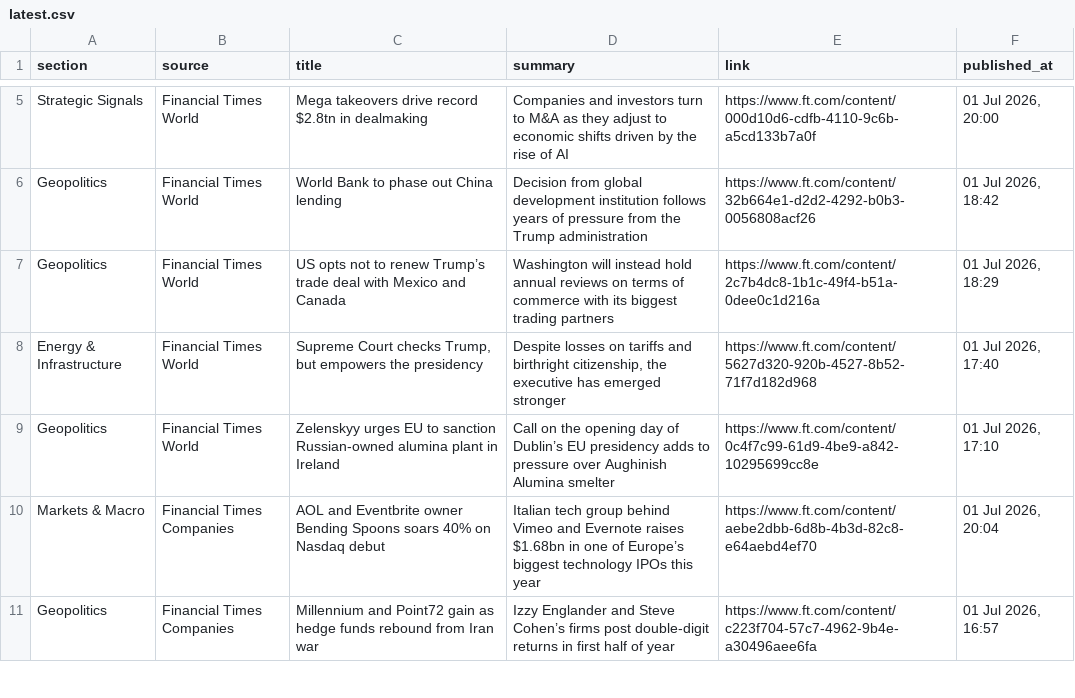
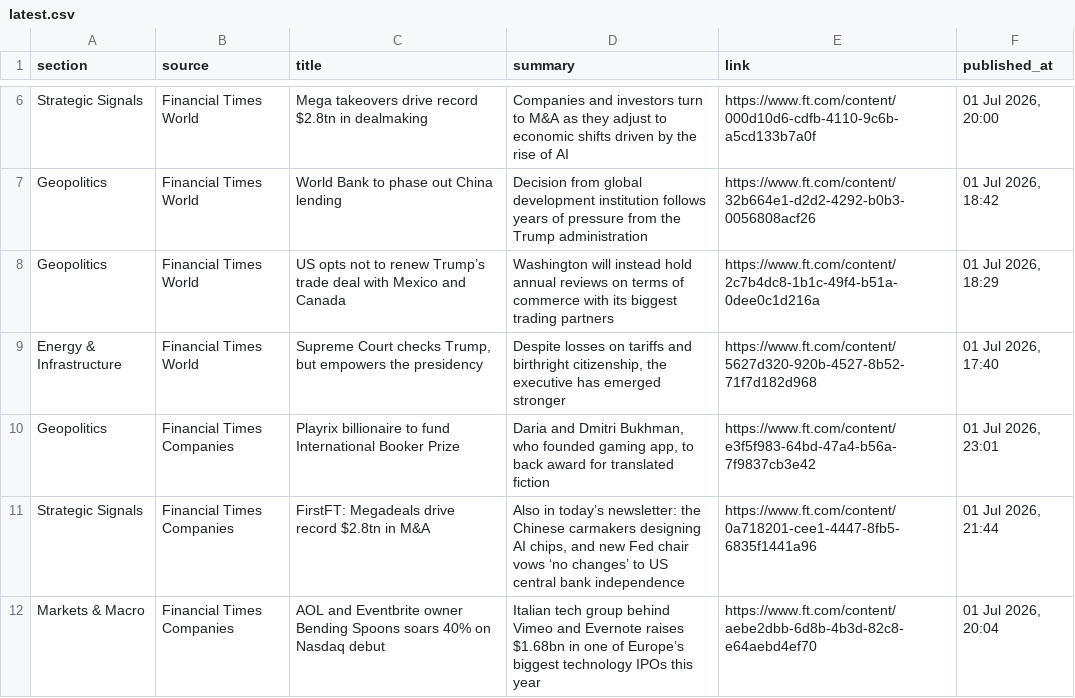
Before and after one commit to sumantrabasudawn/news-tracker, a CSV file: output/latest.csv, drawn as a sheet; only a part is shown, gaps mark what is left out; the diff covers the shown part only.

```diff
--- a/output/latest.csv
+++ b/output/latest.csv
@@ -8,4 +9,4 @@ Geopolitics,Financial Times World,US opts not to renew Trump’s trade deal with
 Energy & Infrastructure,Financial Times World,"Supreme Court checks Trump, but empowers the presidency","Despite losses on tariffs and birthright citizenship, the executive has emerged stronger",https://www.ft.com/content/5627d320-920b-4527-8b52-71f7d182d968,"01 Jul 2026, 17:40"
-Geopolitics,Financial Times World,Zelenskyy urges EU to sanction Russian-owned alumina plant in Ireland,Call on the opening day of Dublin’s EU presidency adds to pressure over Aughinish Alumina smelter,https://www.ft.com/content/0c4f7c99-61d9-4be9-a842-10295699cc8e,"01 Jul 2026, 17:10"
+Geopolitics,Financial Times Companies,Playrix billionaire to fund International Booker Prize,"Daria and Dmitri Bukhman, who founded gaming app, to back award for translated fiction",https://www.ft.com/content/e3f5f983-64bd-47a4-b56a-7f9837cb3e42,"01 Jul 2026, 23:01"
+Strategic Signals,Financial Times Companies,FirstFT: Megadeals drive record $2.8tn in M&A,"Also in today’s newsletter: the Chinese carmakers designing AI chips, and new Fed chair vows ‘no changes’ to US central bank independence",https://www.ft.com/content/0a718201-cee1-4447-8fb5-6835f1441a96,"01 Jul 2026, 21:44"
 Markets & Macro,Financial Times Companies,AOL and Eventbrite owner Bending Spoons soars 40% on Nasdaq debut,Italian tech group behind Vimeo and Evernote raises $1.68bn in one of Europe’s biggest technology IPOs this year,https://www.ft.com/content/aebe2dbb-6d8b-4b3d-82c8-e64aebd4ef70,"01 Jul 2026, 20:04"
-Geopolitics,Financial Times Companies,Millennium and Point72 gain as hedge funds rebound from Iran war,Izzy Englander and Steve Cohen’s firms post double-digit returns in first half of year,https://www.ft.com/content/c223f704-57c7-4962-9b4e-a30496aee6fa,"01 Jul 2026, 16:57"
```
Also changed, not shown: 12 added rows, 12 removed rows and 20 edited cells elsewhere in this file, output/market_data.csv, 2 other files.
